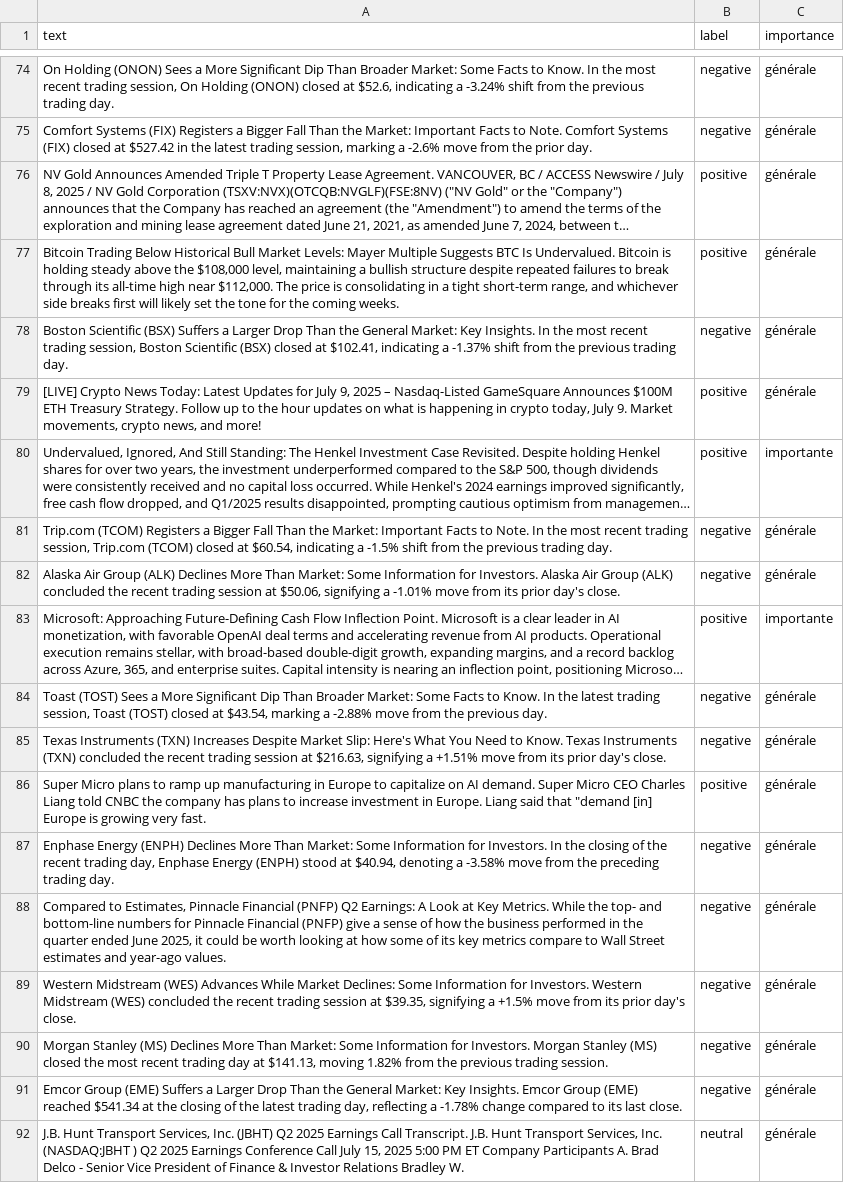
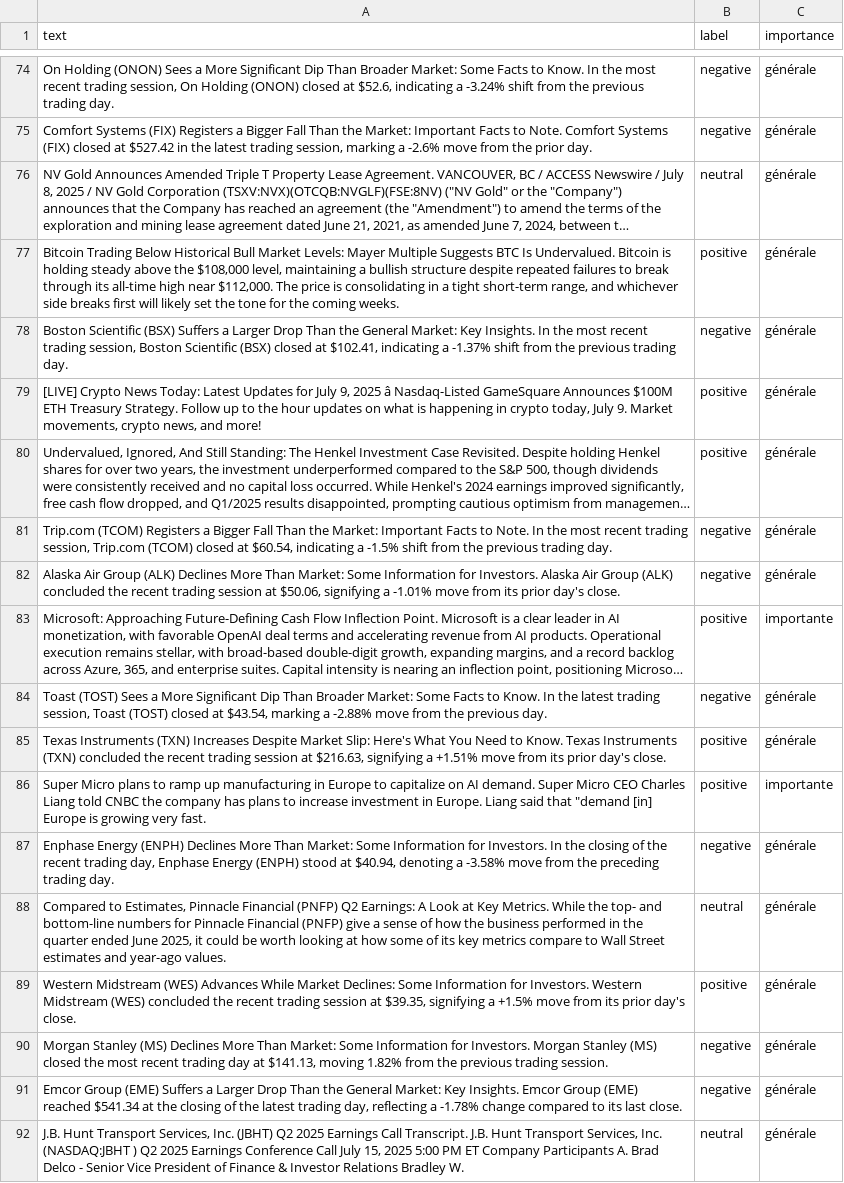
Before and after one commit to Bencode92/tradepulse-ml, a CSV file: datasets/news_20250721.csv, drawn as a sheet; only a part is shown, gaps mark what is left out; long unchanged cells end in …; the diff covers the shown part only; the diff names each change by its address in the sheet, - before the commit and + after, or states it on an @@ line.

```diff
--- a/datasets/news_20250721.csv
+++ b/datasets/news_20250721.csv
-B76 (label): positive
+B76 (label): neutral
-A79 (text): …9, 2025 – Nasdaq-Listed GameSquare…
+A79 (text): …9, 2025 â Nasdaq-Listed GameSquare…
-C80 (importance): importante
+C80 (importance): générale
-B85 (label): negative
+B85 (label): positive
-C86 (importance): générale
+C86 (importance): importante
-B88 (label): negative
+B88 (label): neutral
-B89 (label): negative
+B89 (label): positive
```
Also changed, not shown: 5 added rows, 5 removed rows and 133 edited cells elsewhere in this file.
